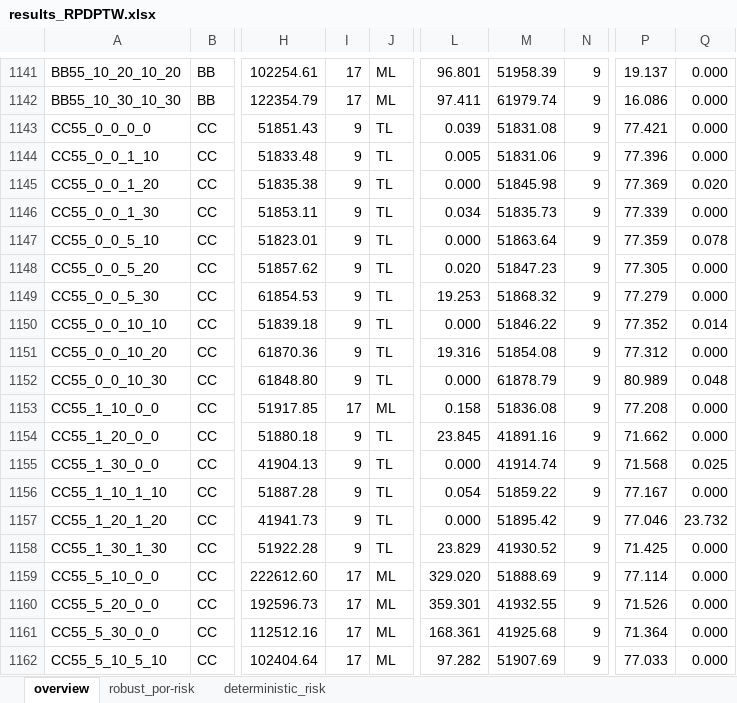
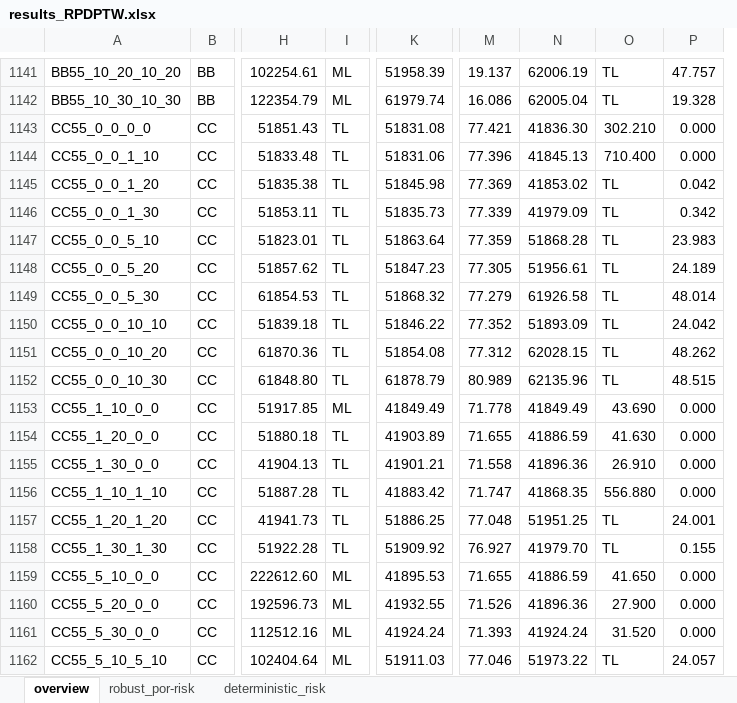
Before and after one commit to abreualexp/robust-pdptw, an Excel workbook: results_RPDPTW.xlsx, sheet overview, drawn as a sheet; only a part is shown, gaps mark what is left out; values as stored, in another font and other column widths than the file's, no borders; removed rows and columns are numbered as before the commit, all else as after; the diff covers the shown part only; the diff names each change by its address in the sheet, - before the commit and + after, or states it on an @@ line.

```diff
--- a/results_RPDPTW.xlsx (sheet overview)
+++ b/results_RPDPTW.xlsx (sheet overview)
-column I, rows 1141-1162: 17 | 17 | 9 | 9 | 9 | 9 | 9 | 9 | 9 | 9 | 9 | 9 | 17 | 9 | 9 | 9 | 9 | 9 | 17 | 17 | 17 | 17
-column L, rows 1141-1162: 96.801 | 97.411 | 0.039 | 0.005 | 0.000 | 0.034 | 0.000 | 0.020 | 19.253 | 0.000 | 19.316 | 0.000 | 0.158 | 23.845 | 0.000 | 0.054 | 0.000 | 23.829 | 329.020 | 359.301 | 168.361 | 97.282
-column N, rows 1141-1162: all 9
+column N, rows 1141-1162: 62006.19 | 62005.04 | 41836.30 | 41845.13 | 41853.02 | 41979.09 | 51868.28 | 51956.61 | 61926.58 | 51893.09 | 62028.15 | 62135.96 | 41849.49 | 41886.59 | 41896.36 | 41868.35 | 51951.25 | 41979.70 | 41886.59 | 41896.36 | 41924.24 | 51973.22
+column O, rows 1141-1162: TL | TL | 302.210 | 710.400 | TL | TL | TL | TL | TL | TL | TL | TL | 43.690 | 41.630 | 26.910 | 556.880 | TL | TL | 41.650 | 27.900 | 31.520 | TL
-P1141: 0.000
+P1141: 47.757
-P1142: 0.000
+P1142: 19.328
-P1145: 0.020
+P1145: 0.042
-P1146: 0.000
+P1146: 0.342
-P1147: 0.078
+P1147: 23.983
-P1148: 0.000
+P1148: 24.189
-P1149: 0.000
+P1149: 48.014
-P1150: 0.014
+P1150: 24.042
-P1151: 0.000
+P1151: 48.262
-P1152: 0.048
+P1152: 48.515
-K1153: 51836.08
+K1153: 41849.49
-M1153: 77.208
+M1153: 71.778
-K1154: 41891.16
+K1154: 41903.89
-M1154: 71.662
+M1154: 71.655
-K1155: 41914.74
+K1155: 41901.21
-M1155: 71.568
+M1155: 71.558
-P1155: 0.025
+P1155: 0.000
-K1156: 51859.22
+K1156: 41883.42
-M1156: 77.167
+M1156: 71.747
-K1157: 51895.42
+K1157: 51886.25
-M1157: 77.046
+M1157: 77.048
-P1157: 23.732
+P1157: 24.001
-K1158: 41930.52
+K1158: 51909.92
-M1158: 71.425
+M1158: 76.927
-P1158: 0.000
+P1158: 0.155
-K1159: 51888.69
+K1159: 41895.53
-M1159: 77.114
+M1159: 71.655
-K1161: 41925.68
+K1161: 41924.24
-M1161: 71.364
+M1161: 71.393
-K1162: 51907.69
+K1162: 51911.03
-M1162: 77.033
+M1162: 77.046
-P1162: 0.000
+P1162: 24.057
```
Also changed, not shown: 1794 edited cells, cell formats and merged cells elsewhere in this sheet.
